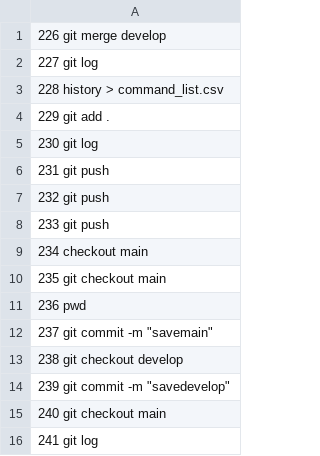
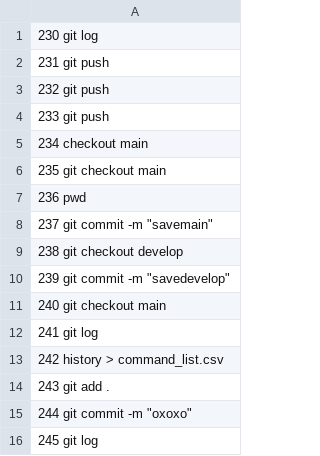
Before and after one commit to BuberenkoAliona1993/HW_10, a CSV file: command_list.csv, drawn as a sheet.

Commit message:
oxoxo

```diff
--- a/command_list.csv
+++ b/command_list.csv
@@ -1,5 +1 @@
-  226  git merge develop
-  227  git log
-  228  history > command_list.csv
-  229  git add .
   230  git log
@@ -16 +12,5 @@
   241  git log
+  242  history > command_list.csv
+  243  git add .
+  244  git commit -m "oxoxo"
+  245  git log
```
